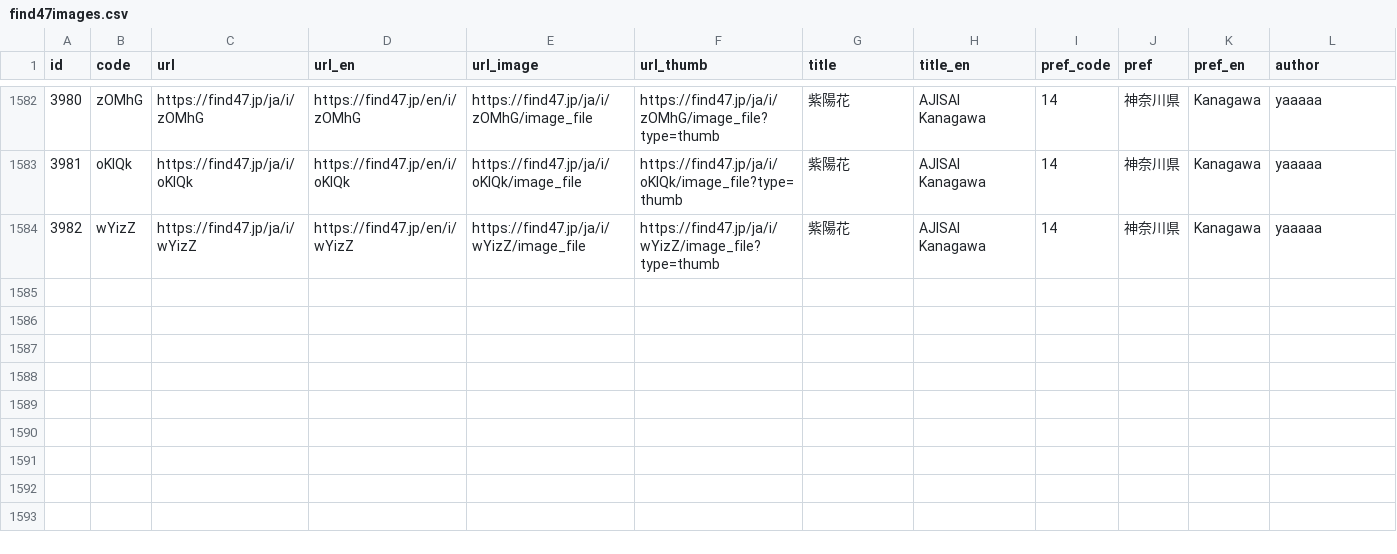
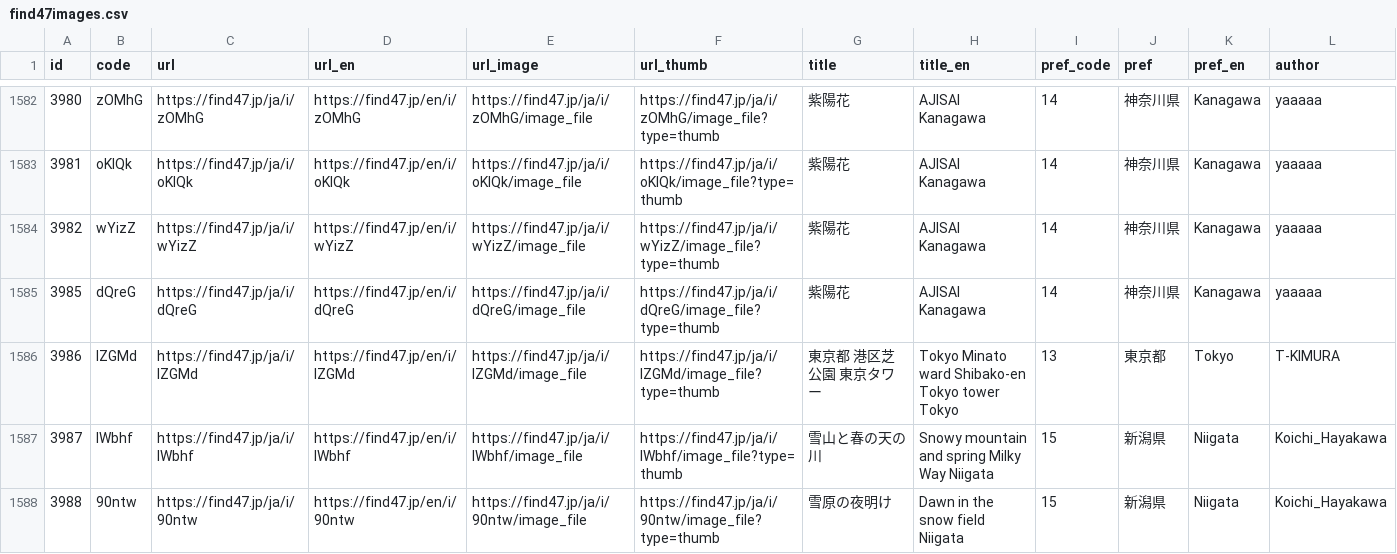
Before and after one commit to code4fukui/find47, a CSV file: find47images.csv, drawn as a sheet; only a part is shown, gaps mark what is left out; rows hold the shown columns only; the diff names each change by its address in the sheet, - before the commit and + after, or states it on an @@ line.

Commit message:
update data

```diff
--- a/find47images.csv
+++ b/find47images.csv
+row 1585: 3985 | dQreG | https://find47.jp/ja/i/dQreG | https://find47.jp/en/i/dQreG | https://find47.jp/ja/i/dQreG/image_file | https://find47.jp/ja/i/dQreG/image_file?type=thumb | 紫陽花 | AJISAI Kanagawa | 14 | 神奈川県 | Kanagawa | yaaaaa
+row 1586: 3986 | lZGMd | https://find47.jp/ja/i/lZGMd | https://find47.jp/en/i/lZGMd | https://find47.jp/ja/i/lZGMd/image_file | https://find47.jp/ja/i/lZGMd/image_file?type=thumb | 東京都 港区芝公園 東京タワー | Tokyo Minato ward Shibako-en Tokyo tower Tokyo | 13 | 東京都 | Tokyo | T-KIMURA
+row 1587: 3987 | lWbhf | https://find47.jp/ja/i/lWbhf | https://find47.jp/en/i/lWbhf | https://find47.jp/ja/i/lWbhf/image_file | https://find47.jp/ja/i/lWbhf/image_file?type=thumb | 雪山と春の天の川 | Snowy mountain and spring Milky Way Niigata | 15 | 新潟県 | Niigata | Koichi_Hayakawa
+row 1588: 3988 | 90ntw | https://find47.jp/ja/i/90ntw | https://find47.jp/en/i/90ntw | https://find47.jp/ja/i/90ntw/image_file | https://find47.jp/ja/i/90ntw/image_file?type=thumb | 雪原の夜明け | Dawn in the snow field Niigata | 15 | 新潟県 | Niigata | Koichi_Hayakawa
```
Also changed, not shown: find47images_c.csv, 13 other files.
